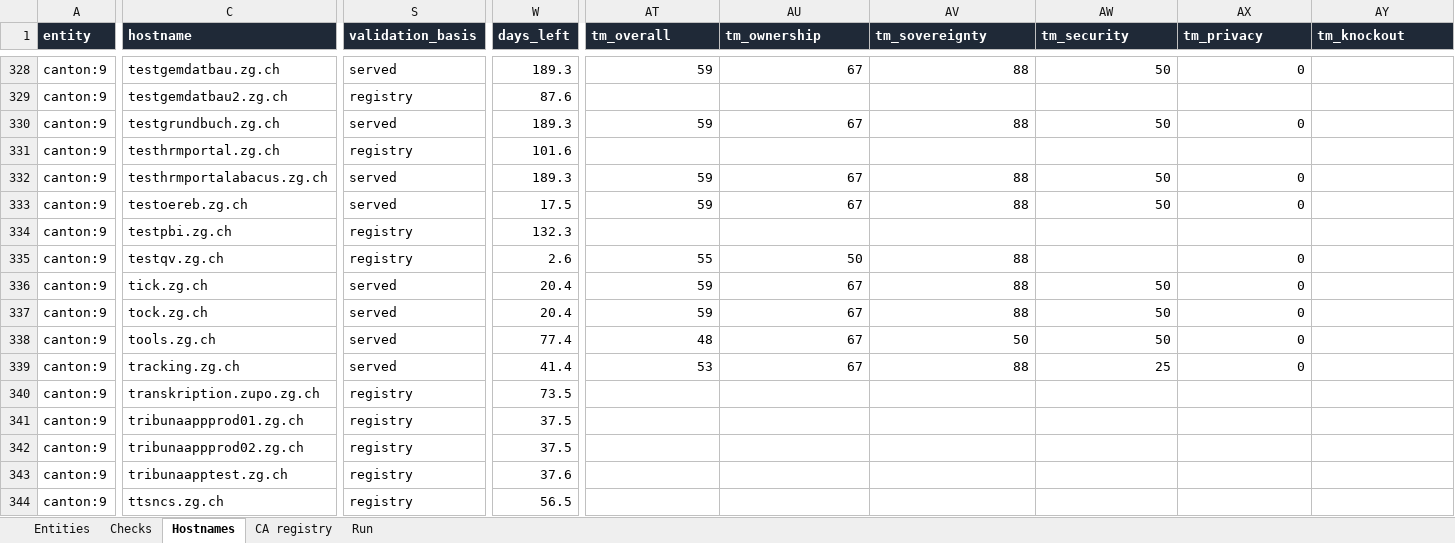
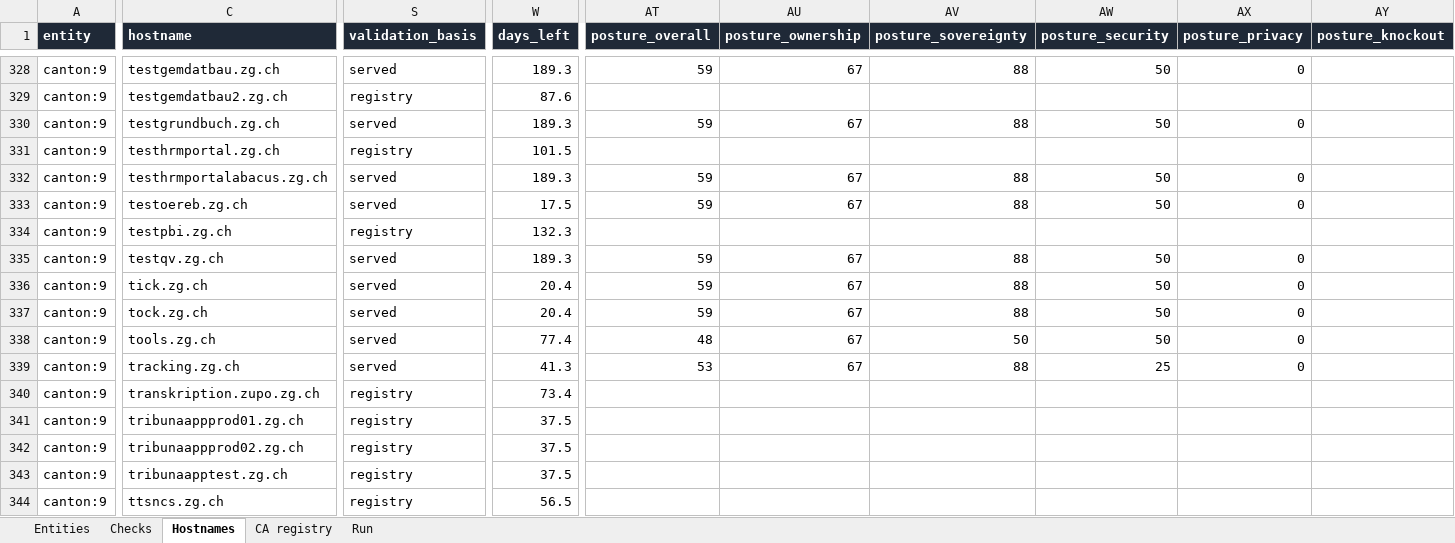
Before and after one commit to Accelerate-GmbH/cert_landscape_CH, an Excel workbook: output/latest/export.xlsx, sheet Hostnames, drawn as a sheet; only a part is shown, gaps mark what is left out; values as stored, in another font and other column widths than the file's, no borders; the diff covers the shown part only; the diff names each change by its address in the sheet, - before the commit and + after, or states it on an @@ line.

```diff
--- a/output/latest/export.xlsx (sheet Hostnames)
+++ b/output/latest/export.xlsx (sheet Hostnames)
-AT1: tm_overall
+AT1: posture_overall
-AU1: tm_ownership
+AU1: posture_ownership
-AV1: tm_sovereignty
+AV1: posture_sovereignty
-AW1: tm_security
+AW1: posture_security
-AX1: tm_privacy
+AX1: posture_privacy
-AY1: tm_knockout
+AY1: posture_knockout
-W331 (days_left): 101.6
+W331 (days_left): 101.5
-S335 (validation_basis): registry
+S335 (validation_basis): served
-W335 (days_left): 2.6
+W335 (days_left): 189.3
-AT335 (posture_overall): 55
+AT335 (posture_overall): 59
-AU335 (posture_ownership): 50
+AU335 (posture_ownership): 67
-AW335 (posture_security): (empty)
+AW335 (posture_security): 50
-W339 (days_left): 41.4
+W339 (days_left): 41.3
-W340 (days_left): 73.5
+W340 (days_left): 73.4
-W343 (days_left): 37.6
+W343 (days_left): 37.5
```
Also changed, not shown: 192 edited cells elsewhere in this sheet, sheet Entities, sheet Run, sheet Checks, 41 other files.
